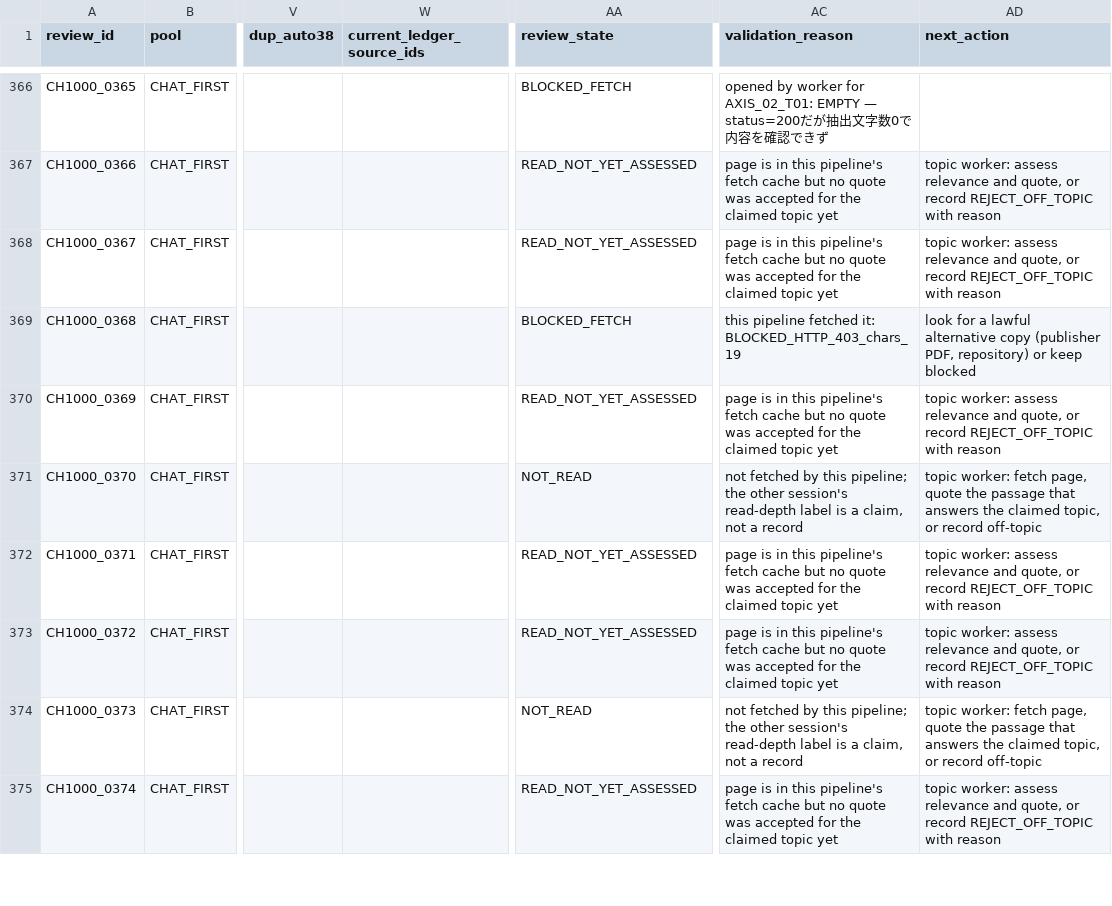
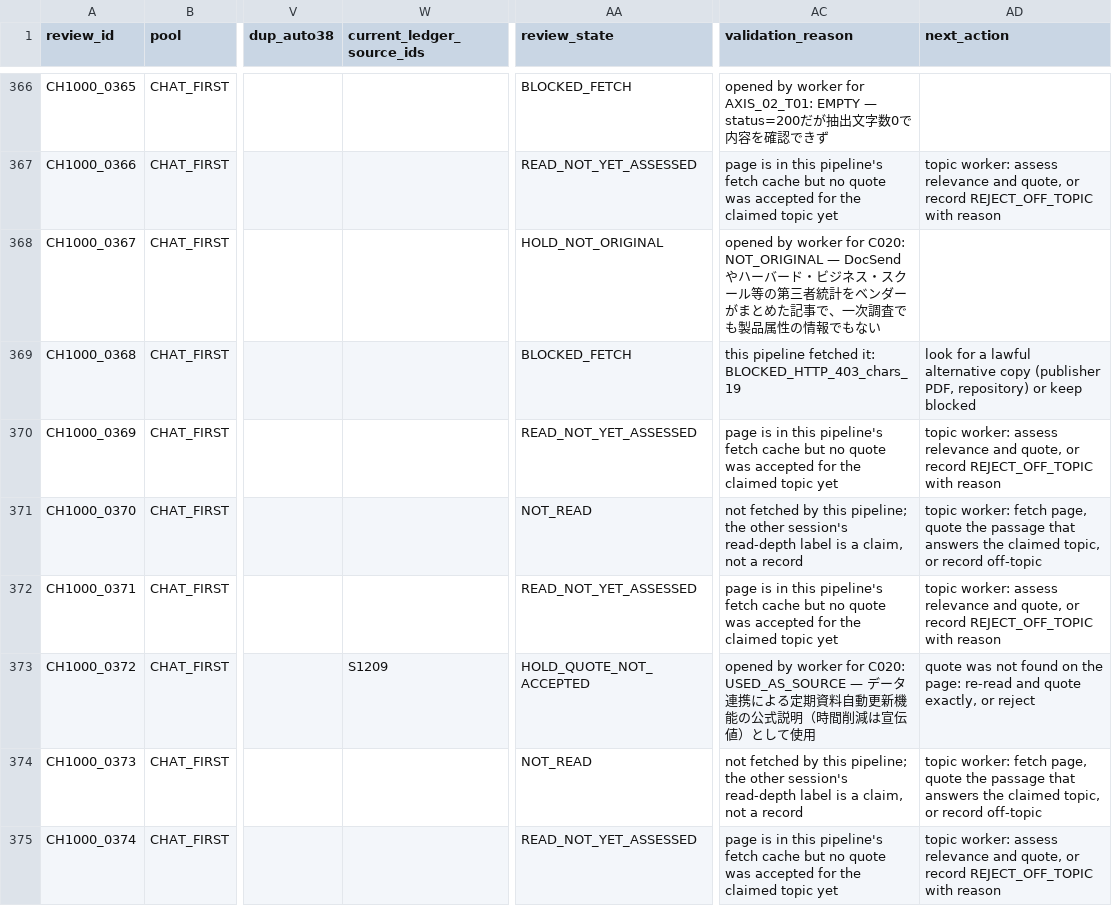
Before and after one commit to csta24055-sys/-, a CSV file: ai-document-market-research/registry/chat1000_candidate_review.csv, drawn as a sheet; only a part is shown, gaps mark what is left out; the diff covers the shown part only; the diff names each change by its address in the sheet, - before the commit and + after, or states it on an @@ line.

```diff
--- a/ai-document-market-research/registry/chat1000_candidate_review.csv
+++ b/ai-document-market-research/registry/chat1000_candidate_review.csv
-AA368 (review_state): READ_NOT_YET_ASSESSED
+AA368 (review_state): HOLD_NOT_ORIGINAL
-AC368 (validation_reason): page is in this pipeline's fetch cache but no quote was accepted for the claimed topic yet
+AC368 (validation_reason): opened by worker for C020: NOT_ORIGINAL — DocSendやハーバード・ビジネス・スクール等の第三者統計をベンダーがまとめた記事で、一次調査でも製品属性の情報でもない
-AD368 (next_action): topic worker: assess relevance and quote, or record REJECT_OFF_TOPIC with reason
+AD368 (next_action): (empty)
-W373 (current_ledger_source_ids): (empty)
+W373 (current_ledger_source_ids): S1209
-AA373 (review_state): READ_NOT_YET_ASSESSED
+AA373 (review_state): HOLD_QUOTE_NOT_ACCEPTED
-AC373 (validation_reason): page is in this pipeline's fetch cache but no quote was accepted for the claimed topic yet
+AC373 (validation_reason): opened by worker for C020: USED_AS_SOURCE — データ連携による定期資料自動更新機能の公式説明（時間削減は宣伝値）として使用
-AD373 (next_action): topic worker: assess relevance and quote, or record REJECT_OFF_TOPIC with reason
+AD373 (next_action): quote was not found on the page: re-read and quote exactly, or reject
```
Also changed, not shown: 24 edited cells elsewhere in this file, ai-document-market-research/registry/candidate_assessments.csv, ai-document-market-research/registry/competitor_execution_status.csv, 17 other files.
